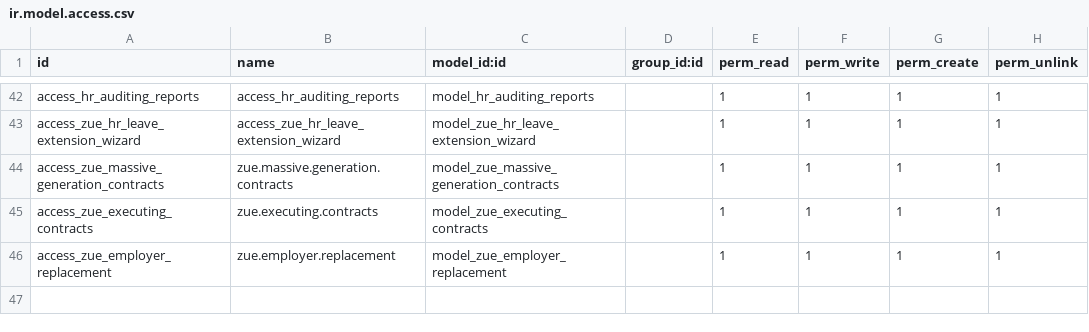
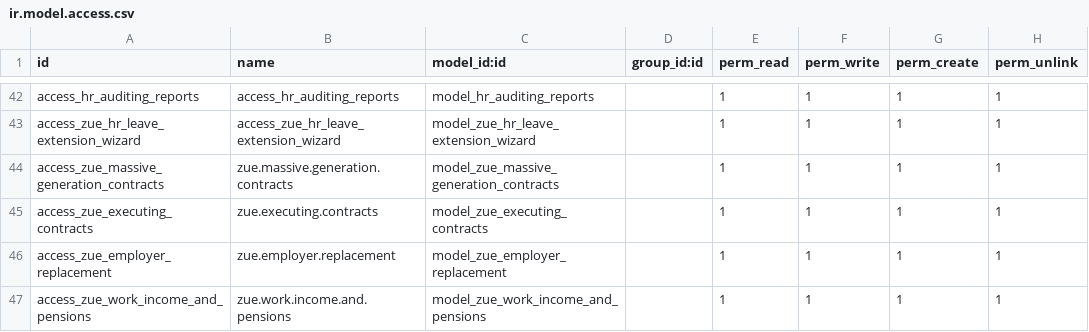
Before and after one commit to proyectoszue/Tkarga, a CSV file: zue_hr_payroll/security/ir.model.access.csv, drawn as a sheet; only a part is shown, gaps mark what is left out; the diff names each change by its address in the sheet, - before the commit and + after, or states it on an @@ line.

```diff
--- a/zue_hr_payroll/security/ir.model.access.csv
+++ b/zue_hr_payroll/security/ir.model.access.csv
+row 47: access_zue_work_income_and_pensions | zue.work.income.and.pensions | model_zue_work_income_and_pensions |  | 1 | 1 | 1 | 1
```
Also changed, not shown: 7 other files.
